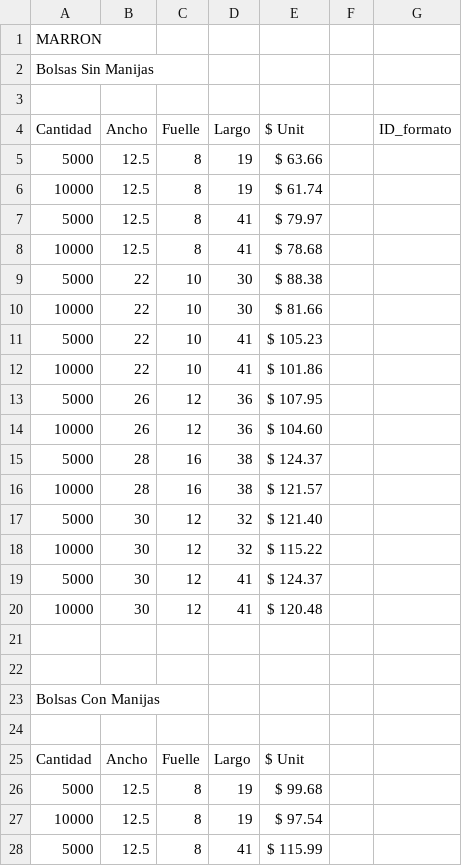
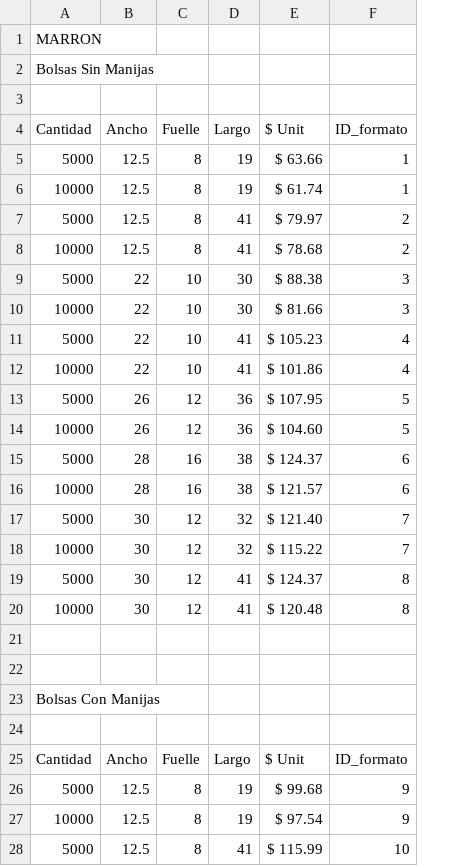
Before and after one commit to AgustinMadygraf/Bolsas, a CSV file: listado_precios.csv, drawn as a sheet; only a part is shown; removed rows and columns are numbered as before the commit, all else as after; the diff covers the shown part only; the diff names each change by its address in the sheet, - before the commit and + after, or states it on an @@ line.

Commit message:
Update price list with new ID_formato column. (generated by blackbox.ai )

```diff
--- a/listado_precios.csv
+++ b/listado_precios.csv
-column F, empty
-F5:F6 (ID_formato): (empty)
+F5:F6 (ID_formato): 1
-F7:F8 (ID_formato): (empty)
+F7:F8 (ID_formato): 2
-F9:F10 (ID_formato): (empty)
+F9:F10 (ID_formato): 3
-F11:F12 (ID_formato): (empty)
+F11:F12 (ID_formato): 4
-F13:F14 (ID_formato): (empty)
+F13:F14 (ID_formato): 5
-F15:F16 (ID_formato): (empty)
+F15:F16 (ID_formato): 6
-F17:F18 (ID_formato): (empty)
+F17:F18 (ID_formato): 7
-F19:F20 (ID_formato): (empty)
+F19:F20 (ID_formato): 8
-F25 (ID_formato): (empty)
+F25 (ID_formato): ID_formato
-F26:F27 (ID_formato): (empty)
+F26:F27 (ID_formato): 9
-F28 (ID_formato): (empty)
+F28 (ID_formato): 10
```
Also changed, not shown: 43 edited cells elsewhere in this file.
